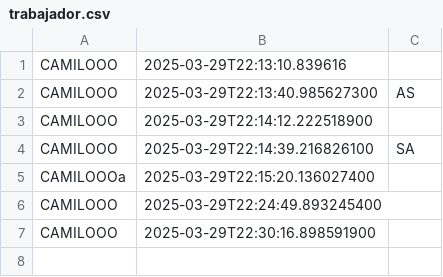
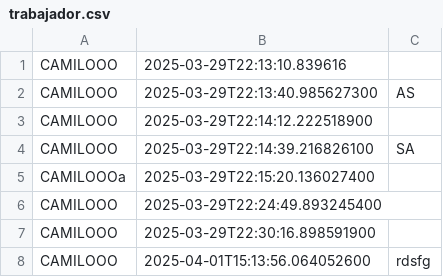
Before and after one commit to Camilooop7/MercadoLibre, a CSV file: archivos/trabajador.csv, drawn as a sheet; the diff names each change by its address in the sheet, - before the commit and + after, or states it on an @@ line.

Commit message:
arreglo trabajador excell

```diff
--- a/archivos/trabajador.csv
+++ b/archivos/trabajador.csv
+row 8: CAMILOOO | 2025-04-01T15:13:56.064052600 | rdsfg
```
Also changed, not shown: 6 other files.
